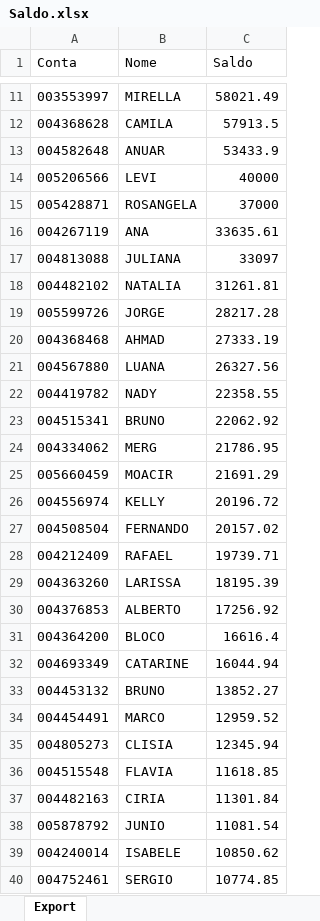
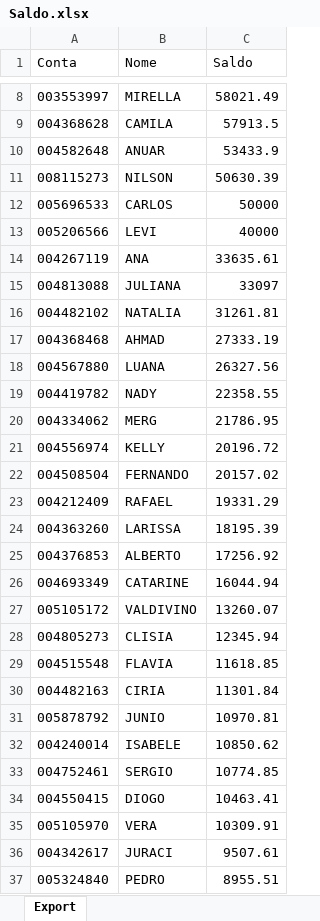
Before and after one commit to bluemetrixgit/Mesa_de_operacao, an Excel workbook: Saldo.xlsx, sheet Export, drawn as a sheet; only a part is shown, gaps mark what is left out; the shorter side is filled out with more unchanged rows; values as stored, in another font and other column widths than the file's, no borders; removed rows and columns are numbered as before the commit, all else as after; the diff covers the shown part only; the diff names each change by its address in the sheet, - before the commit and + after, or states it on an @@ line.

Commit message:
Add files via upload

```diff
--- a/Saldo.xlsx (sheet Export)
+++ b/Saldo.xlsx (sheet Export)
+row 11: 008115273 | NILSON | 50630.39
+row 12: 005696533 | CARLOS | 50000
-row 15: 005428871 | ROSANGELA | 37000
-row 19: 005599726 | JORGE | 28217.28
-row 23: 004515341 | BRUNO | 22062.92
-row 25: 005660459 | MOACIR | 21691.29
-C23 (Saldo): 19739.71
+C23 (Saldo): 19331.29
-row 31: 004364200 | BLOCO | 16616.4
-row 33: 004453132 | BRUNO | 13852.27
-row 34: 004454491 | MARCO | 12959.52
+row 27: 005105172 | VALDIVINO | 13260.07
-C31 (Saldo): 11081.54
+C31 (Saldo): 10970.81
```
Also changed, not shown: 8 added rows, 10 removed rows and 1 edited cell elsewhere in this sheet.
